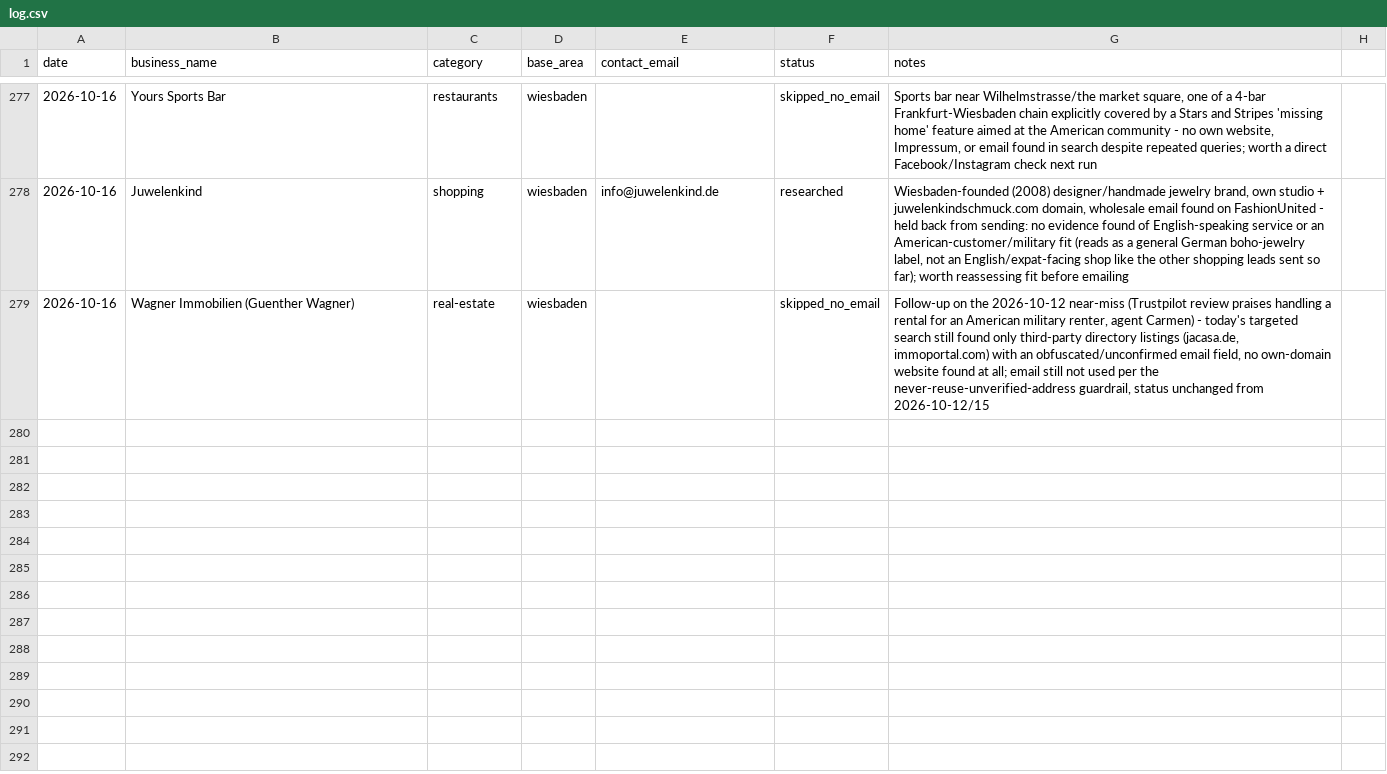
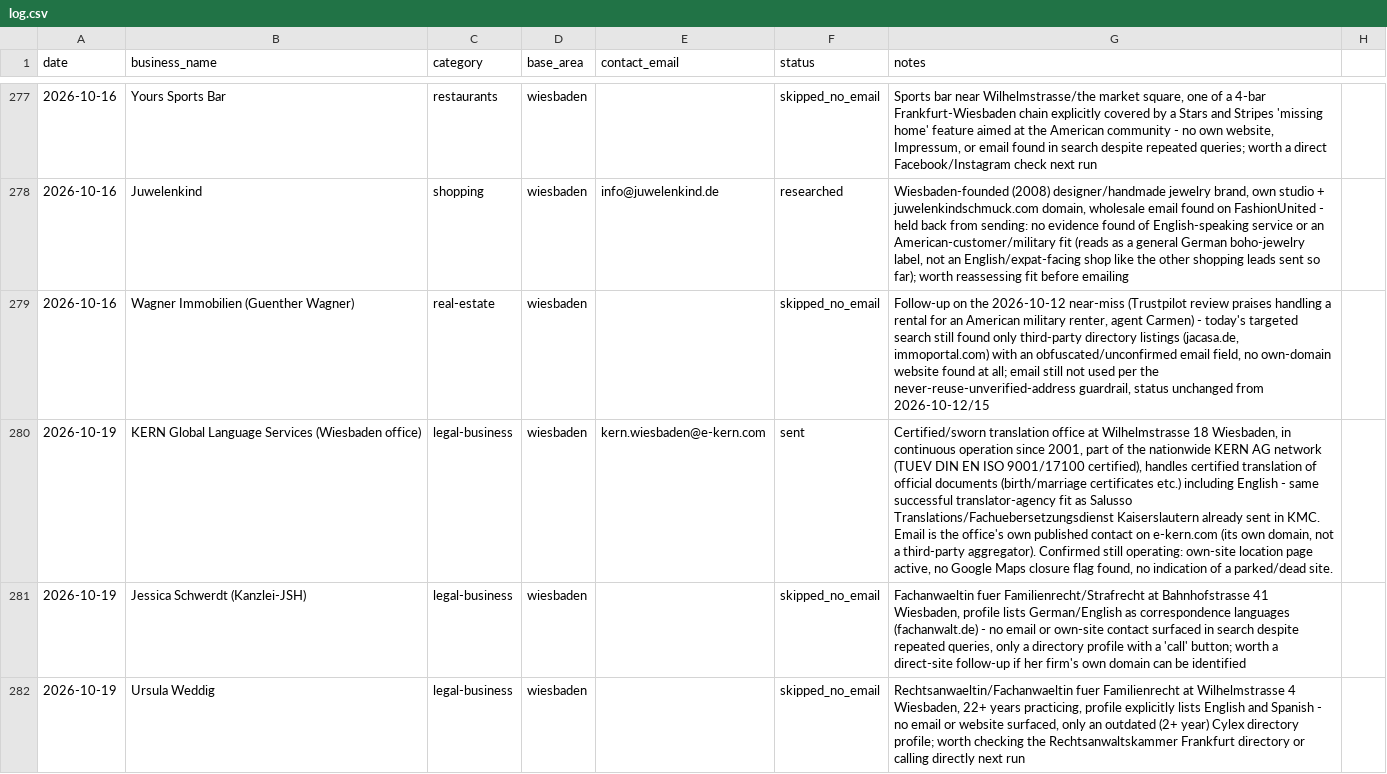
Before and after one commit to TerryL1971/European-Living-Astro, a CSV file: outreach/log.csv, drawn as a sheet; only a part is shown, gaps mark what is left out; the diff covers the shown part only; the diff names each change by its address in the sheet, - before the commit and + after, or states it on an @@ line.

```diff
--- a/outreach/log.csv
+++ b/outreach/log.csv
+row 280: 2026-10-19 | KERN Global Language Services (Wiesbaden office) | legal-business | wiesbaden | kern.wiesbaden@e-kern.com | sent | Certified/sworn translation office at Wilhelmstrasse 18 Wiesbaden, in continuous operation since 2001, part of the nationwide KERN AG network (TUEV DIN EN ISO 9001/17100 certified), handles certified translation of official documents (birth/marriage certificates etc.) including English - same successful translator-agency fit as Salusso Translations/Fachuebersetzungsdienst Kaiserslautern already sent in KMC. Email is the office's own published contact on e-kern.com (its own domain, not a third-party aggregator). Confirmed still operating: own-site location page active, no Google Maps closure flag found, no indication of a parked/dead site.
+row 281: 2026-10-19 | Jessica Schwerdt (Kanzlei-JSH) | legal-business | wiesbaden |  | skipped_no_email | Fachanwaeltin fuer Familienrecht/Strafrecht at Bahnhofstrasse 41 Wiesbaden, profile lists German/English as correspondence languages (fachanwalt.de) - no email or own-site contact surfaced in search despite repeated queries, only a directory profile with a 'call' button; worth a direct-site follow-up if her firm's own domain can be identified
+row 282: 2026-10-19 | Ursula Weddig | legal-business | wiesbaden |  | skipped_no_email | Rechtsanwaeltin/Fachanwaeltin fuer Familienrecht at Wilhelmstrasse 4 Wiesbaden, 22+ years practicing, profile explicitly lists English and Spanish - no email or website surfaced, only an outdated (2+ year) Cylex directory profile; worth checking the Rechtsanwaltskammer Frankfurt directory or calling directly next run
```
Also changed, not shown: 9 added rows elsewhere in this file, 1 other file.
